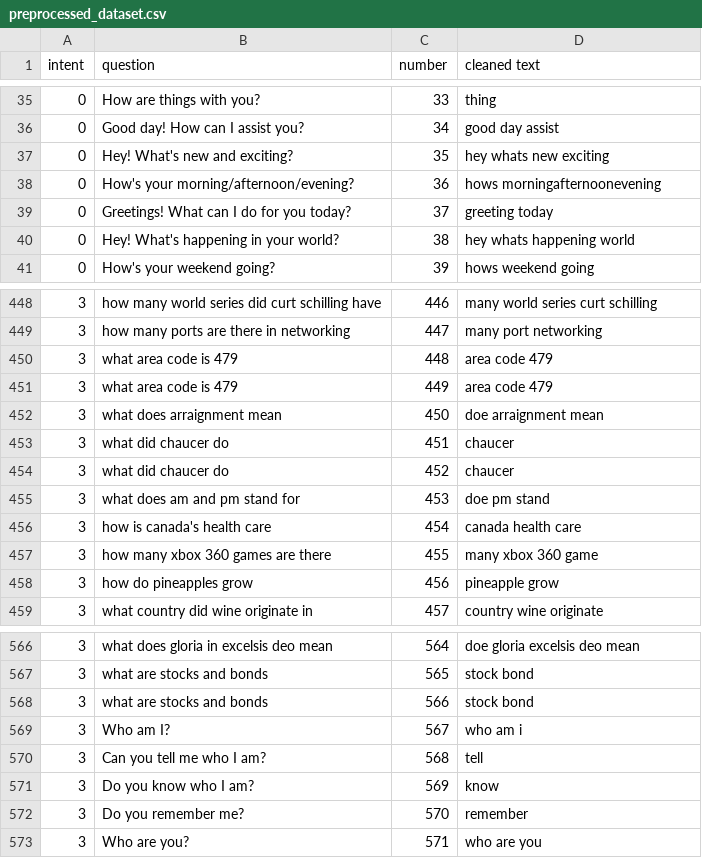
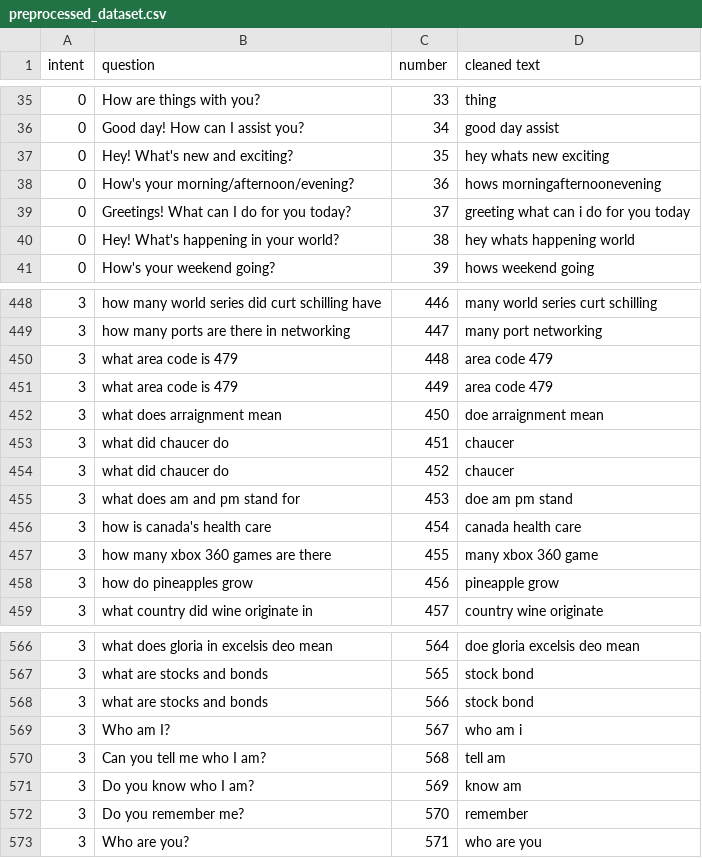
Before and after one commit to YoloYao/Chatbot, a CSV file: data/preprocessed_dataset.csv, drawn as a sheet; only a part is shown, gaps mark what is left out.

```diff
--- a/data/preprocessed_dataset.csv
+++ b/data/preprocessed_dataset.csv
@@ -38,3 +38,3 @@ intent,question,number,cleaned text
 0,How's your morning/afternoon/evening?,36,hows morningafternoonevening
-0,Greetings! What can I do for you today?,37,greeting today
+0,Greetings! What can I do for you today?,37,greeting what can i do for you today
 0,Hey! What's happening in your world?,38,hey whats happening world
@@ -454,3 +454,3 @@ intent,question,number,cleaned text
 3,what did chaucer do,452,chaucer
-3,what does am and pm stand for,453,doe pm stand
+3,what does am and pm stand for,453,doe am pm stand
 3,how is canada's health care,454,canada health care
@@ -569,4 +569,4 @@ intent,question,number,cleaned text
 3,Who am I?,567,who am i
-3,Can you tell me who I am?,568,tell
-3,Do you know who I am?,569,know
+3,Can you tell me who I am?,568,tell am
+3,Do you know who I am?,569,know am
 3,Do you remember me?,570,remember
```
Also changed, not shown: data/preprocessed_answer.csv, 17 other files.
